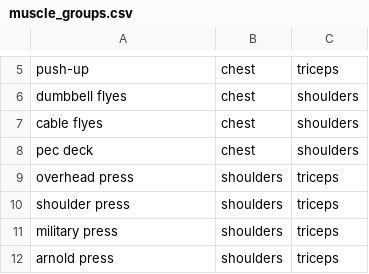
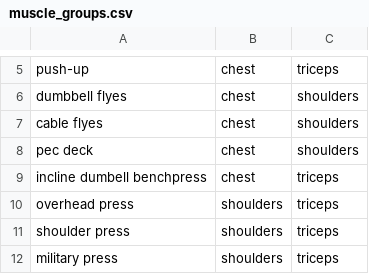
Before and after one commit to AlejandroHiroshima/STI_DE24_Examination, a CSV file: backend/dbt_code/seeds/muscle_groups.csv, drawn as a sheet; only a part is shown, gaps mark what is left out; the shorter side is filled out with more unchanged rows; the diff names each change by its address in the sheet, - before the commit and + after, or states it on an @@ line.

```diff
--- a/backend/dbt_code/seeds/muscle_groups.csv
+++ b/backend/dbt_code/seeds/muscle_groups.csv
+row 9: incline dumbell benchpress | chest | triceps
```
Also changed, not shown: backend/dbt_code/seeds/exercise_name.csv, 6 other files.
